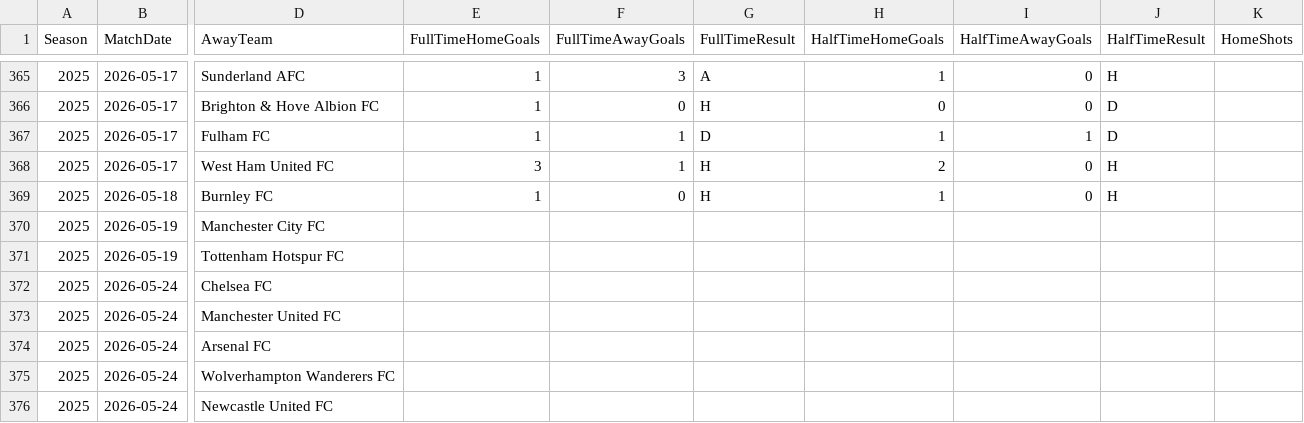
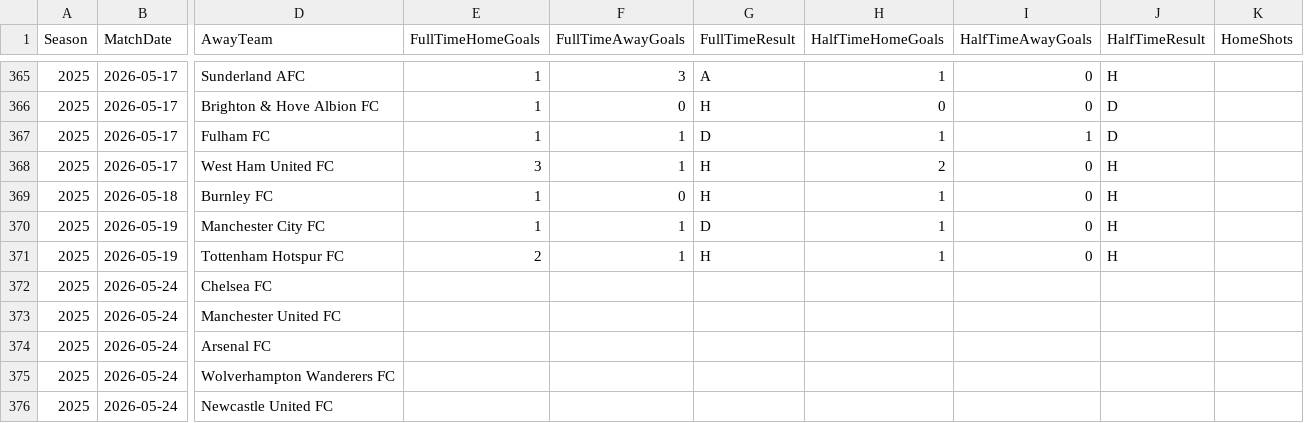
Before and after one commit to jp0617/modelo_predictivo, a CSV file: data/PL_2025_actual.csv, drawn as a sheet; only a part is shown, gaps mark what is left out; the diff names each change by its address in the sheet, - before the commit and + after, or states it on an @@ line.

```diff
--- a/data/PL_2025_actual.csv
+++ b/data/PL_2025_actual.csv
-E370 (FullTimeHomeGoals): (empty)
+E370 (FullTimeHomeGoals): 1
-F370:F371 (FullTimeAwayGoals): (empty)
+F370:F371 (FullTimeAwayGoals): 1
-G370 (FullTimeResult): (empty)
+G370 (FullTimeResult): D
-H370:H371 (HalfTimeHomeGoals): (empty)
+H370:H371 (HalfTimeHomeGoals): 1
-I370:I371 (HalfTimeAwayGoals): (empty)
+I370:I371 (HalfTimeAwayGoals): 0
-J370:J371 (HalfTimeResult): (empty)
+J370:J371 (HalfTimeResult): H
-E371 (FullTimeHomeGoals): (empty)
+E371 (FullTimeHomeGoals): 2
-G371 (FullTimeResult): (empty)
+G371 (FullTimeResult): H
```
